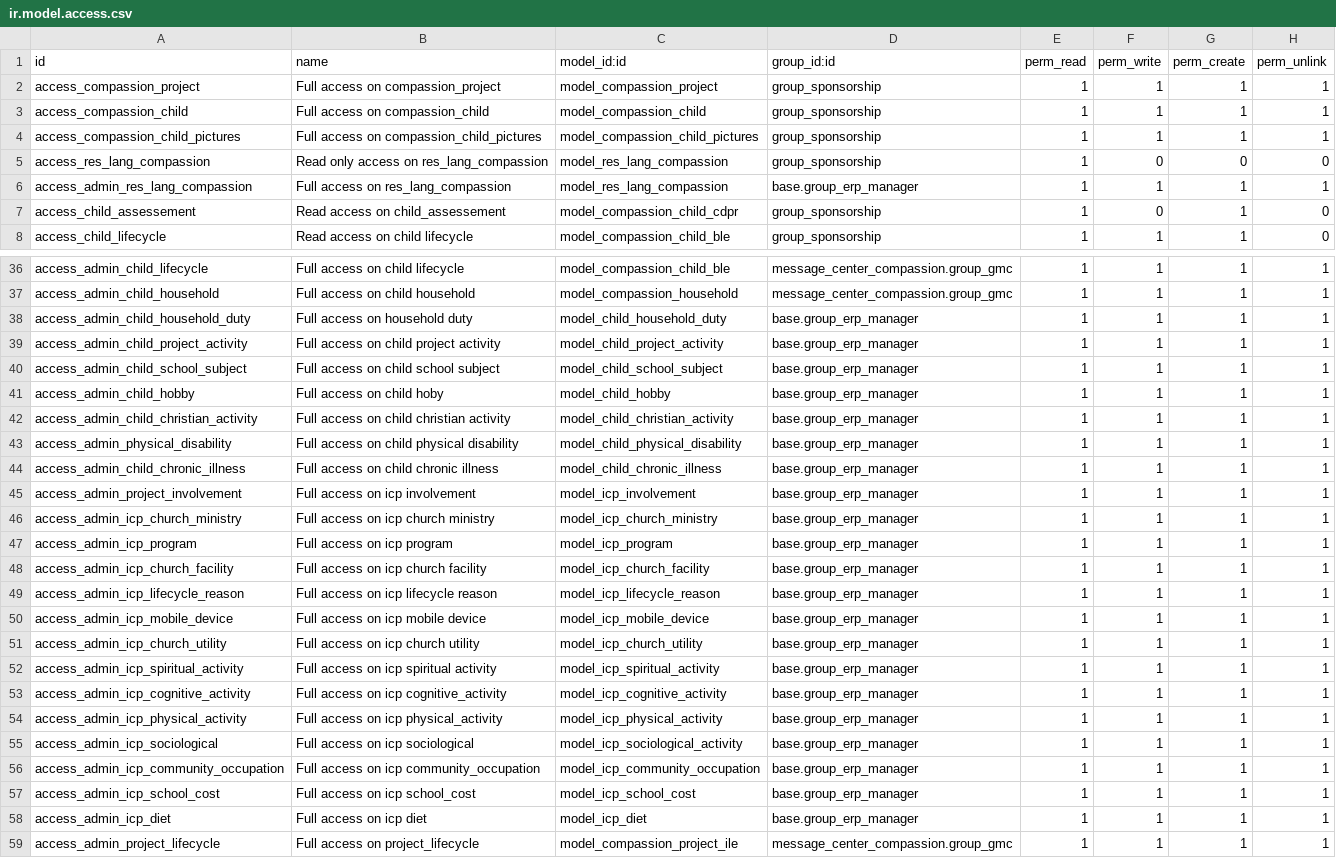
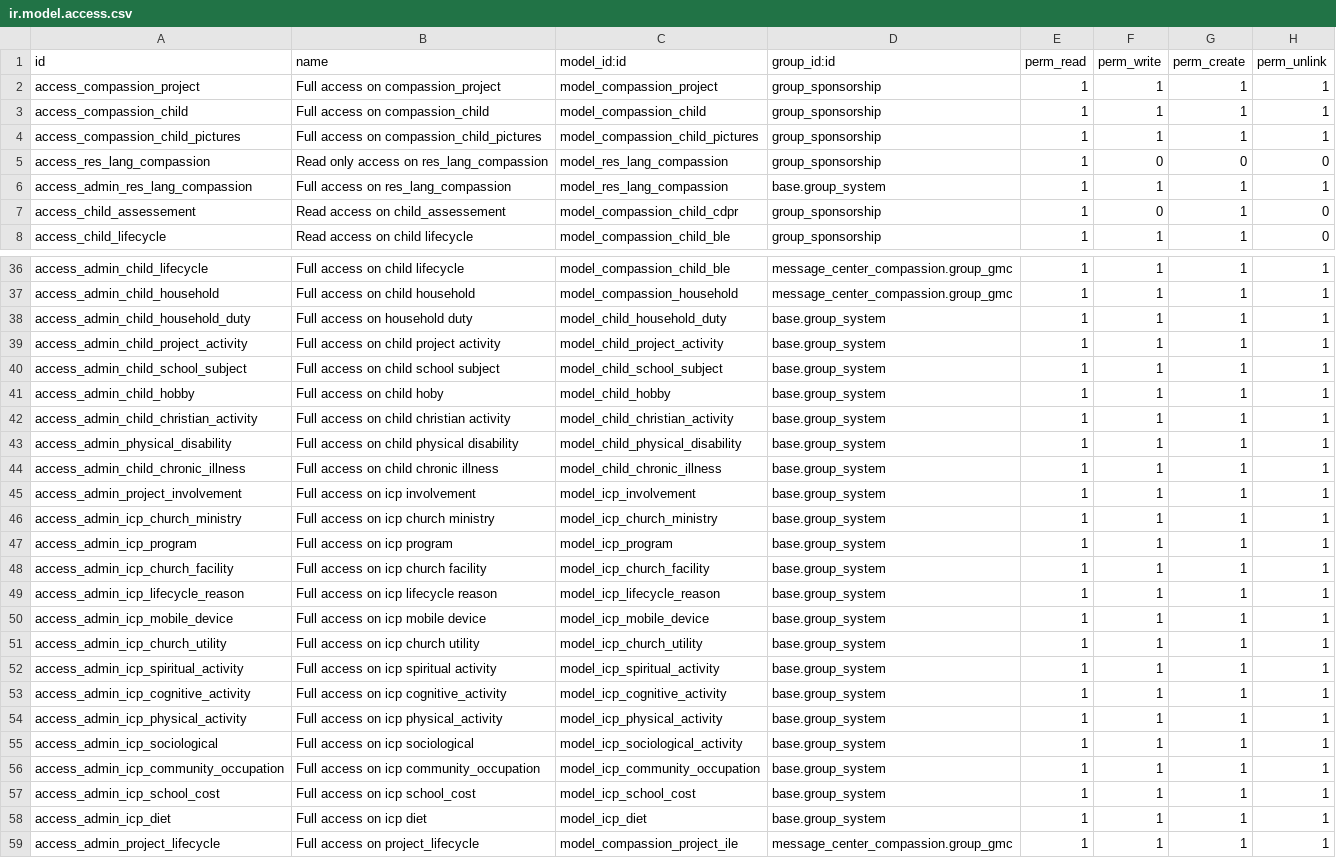
Before and after one commit to CompassionCH/compassion-modules, a CSV file: child_compassion/security/ir.model.access.csv, drawn as a sheet; only a part is shown, gaps mark what is left out; the diff covers the shown part only; the diff names each change by its address in the sheet, - before the commit and + after, or states it on an @@ line.

Commit message:
[10.0] Migrate child_compassion

```diff
--- a/child_compassion/security/ir.model.access.csv
+++ b/child_compassion/security/ir.model.access.csv
-D6 (group_id:id): base.group_erp_manager
+D6 (group_id:id): base.group_system
-D38:D58 (group_id:id): base.group_erp_manager
+D38:D58 (group_id:id): base.group_system
```
Also changed, not shown: 5 edited cells elsewhere in this file, 13 other files.
